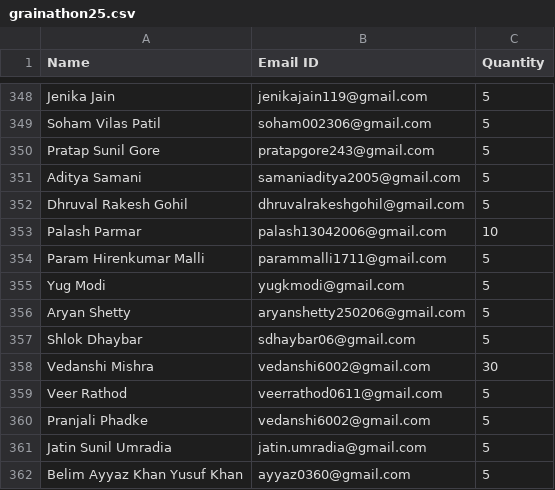
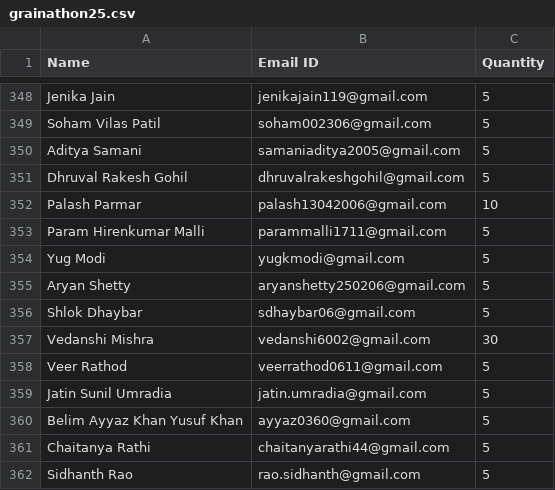
Before and after one commit to djsnss/Certificate-Generator-Nss, a CSV file: attendance/grainathon25.csv, drawn as a sheet; only a part is shown, gaps mark what is left out; the shorter side is filled out with more unchanged rows.

Commit message:
update

```diff
--- a/attendance/grainathon25.csv
+++ b/attendance/grainathon25.csv
@@ -349,3 +349,2 @@ Jenika Jain,jenikajain119@gmail.com,5
 Soham Vilas Patil,soham002306@gmail.com,5
-Pratap Sunil Gore,pratapgore243@gmail.com,5
 Aditya Samani ,samaniaditya2005@gmail.com,5
@@ -359,3 +358,2 @@ Vedanshi Mishra,vedanshi6002@gmail.com,30
 Veer Rathod,veerrathod0611@gmail.com,5
-Pranjali Phadke,vedanshi6002@gmail.com,5
 Jatin Sunil Umradia,jatin.umradia@gmail.com,5
```
